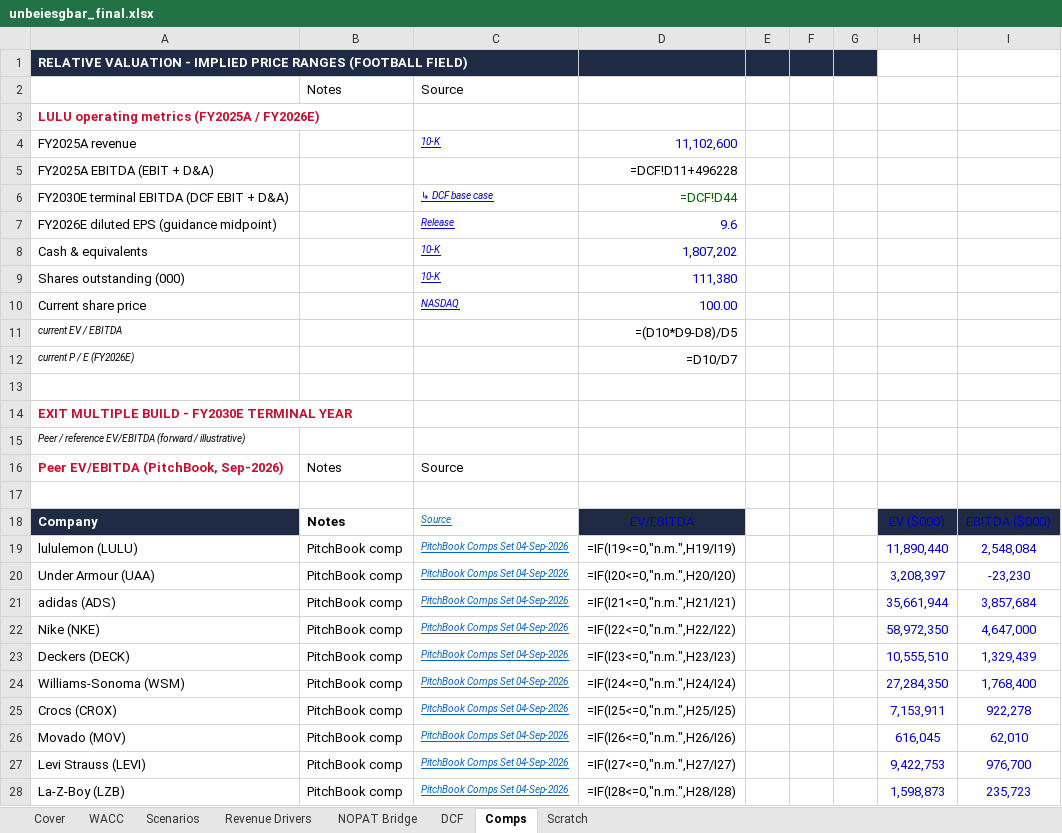
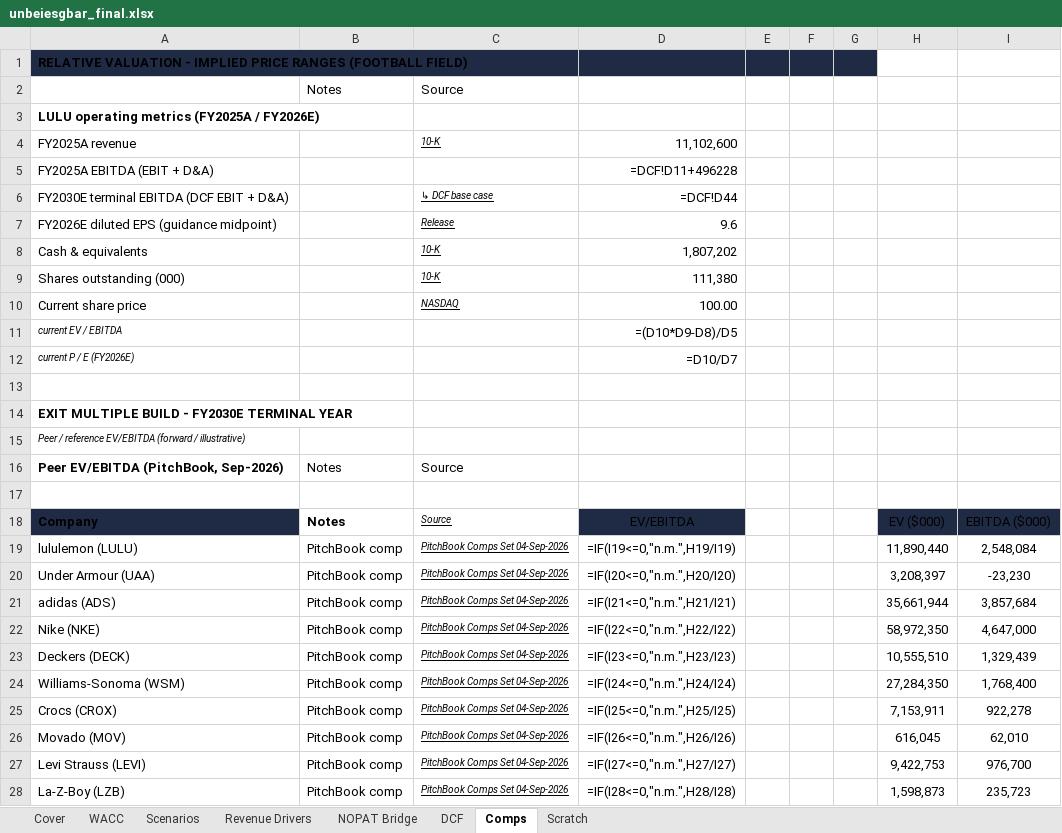
Before and after one commit to vengeanceaiUSC/RM, an Excel workbook: LULU/unbeiesgbar_final.xlsx, sheet Comps, drawn as a sheet; only a part is shown; values as stored, in another font and other column widths than the file's, no borders; formulas without a stored value are shown as written; the diff covers the shown part only; the diff names each change by its address in the sheet, - before the commit and + after, or states it on an @@ line.

```diff
--- a/LULU/unbeiesgbar_final.xlsx (sheet Comps)
+++ b/LULU/unbeiesgbar_final.xlsx (sheet Comps)
-A1 text colour: #FFFFFF
+A1 text colour: black
-A3 text colour: #C8102E
+A3 text colour: black
-C4:D4 text colour: #0000CC
+C4:D4 text colour: black
-C6 text colour: #0000CC
+C6 text colour: black
-D6 text colour: #006100
+D6 text colour: black
-C7:D10 text colour: #0000CC
+C7:D10 text colour: black
-A14 text colour: #C8102E
+A14 text colour: black
-A16 text colour: #C8102E
+A16 text colour: black
-A18 text colour: #FFFFFF
+A18 text colour: black
-C18:C28 text colour: #0563C1
+C18:C28 text colour: black
-D18 text colour: #0000CC
+D18 text colour: black
-H18:I28 text colour: #0000CC
+H18:I28 text colour: black
```
Also changed, not shown: cell formats elsewhere in this sheet, sheet DCF, sheet NOPAT Bridge, sheet Scenarios, sheet Scratch, sheet Revenue Drivers, sheet Cover, 1 more sheet, 5 other files.
